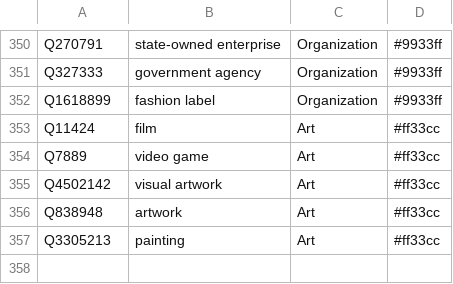
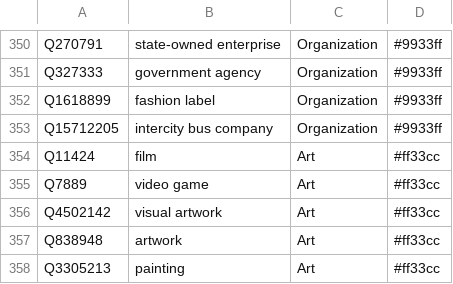
Before and after one commit to Danysan1/osm-wikidata-map-framework, a CSV file: front-end/public/csv/wikidata_types.csv, drawn as a sheet; only a part is shown, gaps mark what is left out.

```diff
--- a/front-end/public/csv/wikidata_types.csv
+++ b/front-end/public/csv/wikidata_types.csv
@@ -352,2 +352,3 @@ Q327333,government agency,Organization,#9933ff
 Q1618899,fashion label,Organization,#9933ff
+Q15712205,intercity bus company,Organization,#9933ff
 Q11424,film,Art,#ff33cc
```
Also changed, not shown: front-end/public/csv/wikidata_lines_of_work.csv, 1 other file.
